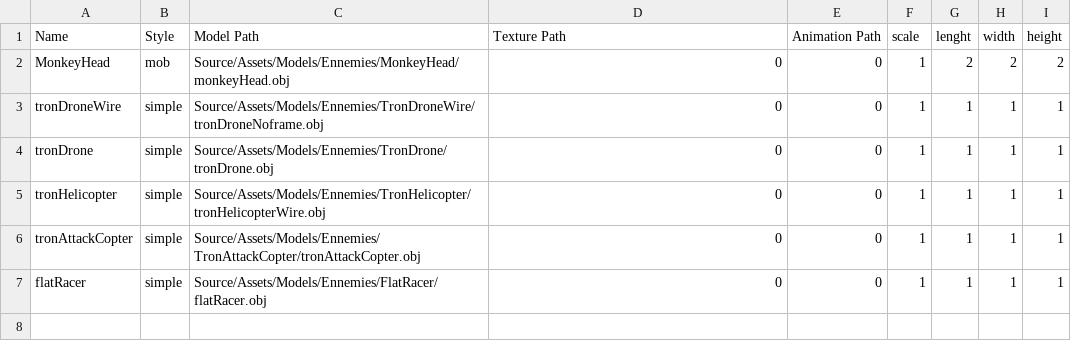
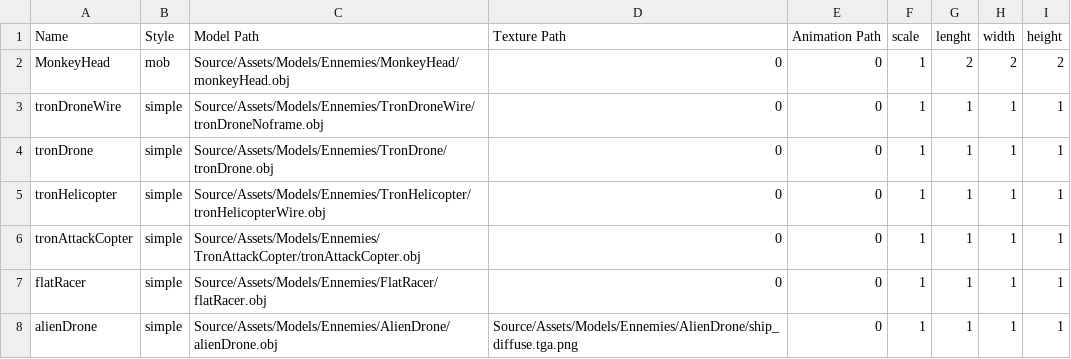
Before and after one commit to RaizorZawarudo/McGuyv-R-Type, a CSV file: Source/Assets/Models/Ennemies/Ennemies.csv, drawn as a sheet.

```diff
--- a/Source/Assets/Models/Ennemies/Ennemies.csv
+++ b/Source/Assets/Models/Ennemies/Ennemies.csv
@@ -7 +7,2 @@ tronAttackCopter,simple,Source/Assets/Models/Ennemies/TronAttackCopter/tronAttac
 flatRacer,simple,Source/Assets/Models/Ennemies/FlatRacer/flatRacer.obj,0,0,1,1,1,1
+alienDrone,simple,Source/Assets/Models/Ennemies/AlienDrone/alienDrone.obj,Source/Assets/Models/Ennemies/AlienDrone/ship_diffuse.tga.png,0,1,1,1,1
```
Also changed, not shown: Source/Assets/Models/Spacecrafts/Spacecrafts.csv, 29 other files.
